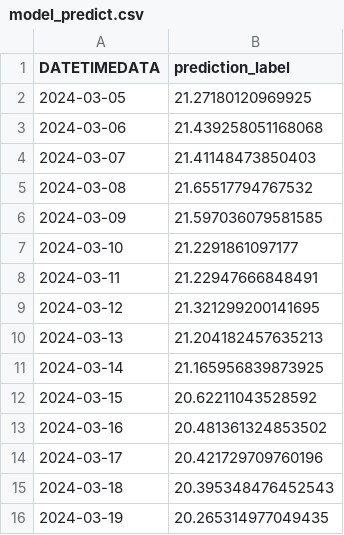
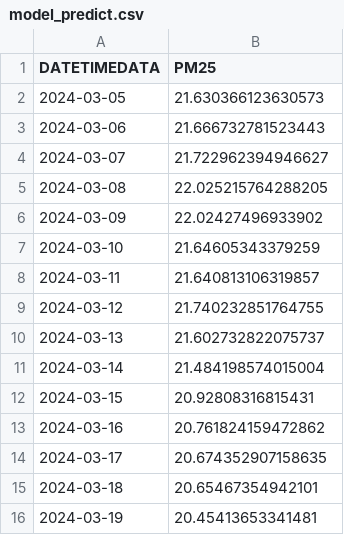
Before and after one commit to sakkarin31/PM2.5project, a CSV file: model_predict.csv, drawn as a sheet.

Commit message:
predict show graph

```diff
--- a/model_predict.csv
+++ b/model_predict.csv
@@ -1,16 +1,16 @@
-DATETIMEDATA,prediction_label
-2024-03-05,21.27180120969925
-2024-03-06,21.439258051168068
-2024-03-07,21.41148473850403
-2024-03-08,21.65517794767532
-2024-03-09,21.597036079581585
-2024-03-10,21.2291861097177
-2024-03-11,21.22947666848491
-2024-03-12,21.321299200141695
-2024-03-13,21.204182457635213
-2024-03-14,21.165956839873925
-2024-03-15,20.62211043528592
-2024-03-16,20.481361324853502
-2024-03-17,20.421729709760196
-2024-03-18,20.395348476452543
-2024-03-19,20.265314977049435
+DATETIMEDATA,PM25
+2024-03-05,21.630366123630573
+2024-03-06,21.666732781523443
+2024-03-07,21.722962394946627
+2024-03-08,22.025215764288205
+2024-03-09,22.02427496933902
+2024-03-10,21.64605343379259
+2024-03-11,21.640813106319857
+2024-03-12,21.740232851764755
+2024-03-13,21.602732822075737
+2024-03-14,21.484198574015004
+2024-03-15,20.92808316815431
+2024-03-16,20.761824159472862
+2024-03-17,20.674352907158635
+2024-03-18,20.65467354942101
+2024-03-19,20.45413653341481
```
